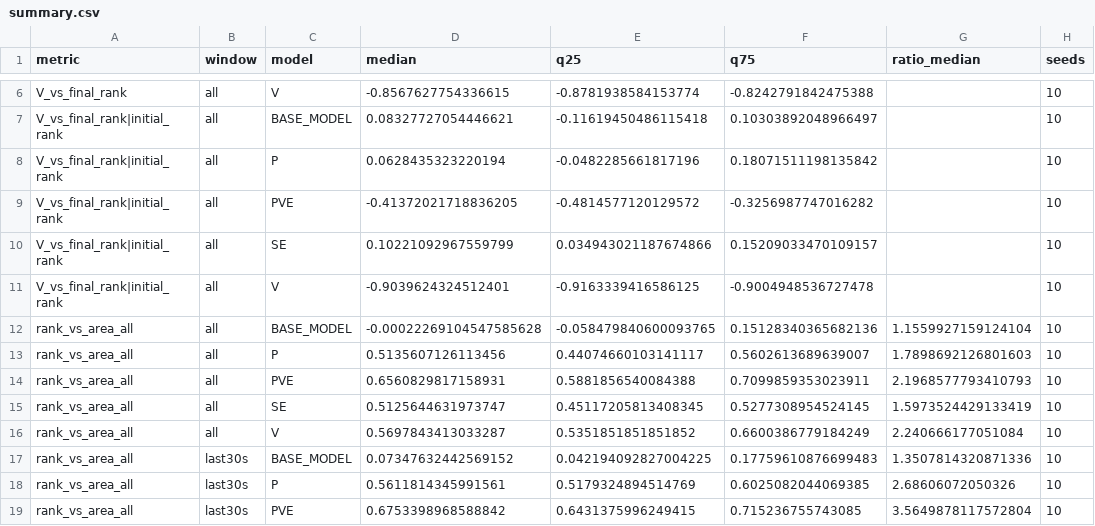
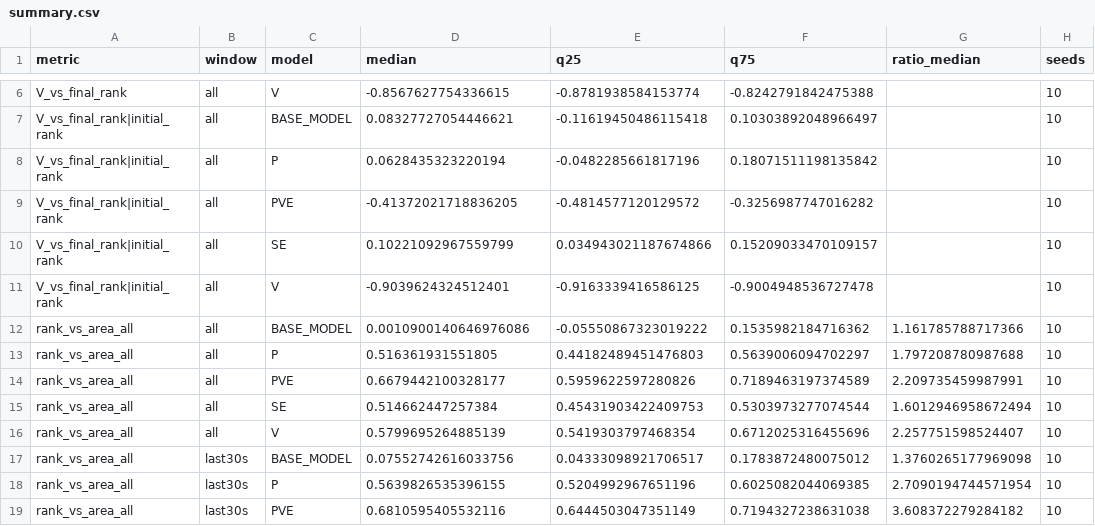
Before and after one commit to PedestrianDynamics/Motivation, a CSV file: files/r3_diagnostics/agents_80/summary.csv, drawn as a sheet; only a part is shown, gaps mark what is left out; the diff covers the shown part only.

```diff
--- a/files/r3_diagnostics/agents_80/summary.csv
+++ b/files/r3_diagnostics/agents_80/summary.csv
@@ -11,9 +11,9 @@ V_vs_final_rank|initial_rank,all,SE,0.10221092967559799,0.034943021187674866,0.1
 V_vs_final_rank|initial_rank,all,V,-0.9039624324512401,-0.9163339416586125,-0.9004948536727478,,10
-rank_vs_area_all,all,BASE_MODEL,-0.00022269104547585628,-0.058479840600093765,0.15128340365682136,1.1559927159124104,10
-rank_vs_area_all,all,P,0.5135607126113456,0.44074660103141117,0.5602613689639007,1.7898692126801603,10
-rank_vs_area_all,all,PVE,0.6560829817158931,0.5881856540084388,0.7099859353023911,2.1968577793410793,10
-rank_vs_area_all,all,SE,0.5125644631973747,0.45117205813408345,0.5277308954524145,1.5973524429133419,10
-rank_vs_area_all,all,V,0.5697843413033287,0.5351851851851852,0.6600386779184249,2.240666177051084,10
-rank_vs_area_all,last30s,BASE_MODEL,0.07347632442569152,0.042194092827004225,0.17759610876699483,1.3507814320871336,10
-rank_vs_area_all,last30s,P,0.5611814345991561,0.5179324894514769,0.6025082044069385,2.68606072050326,10
-rank_vs_area_all,last30s,PVE,0.6753398968588842,0.6431375996249415,0.715236755743085,3.5649878117572804,10
+rank_vs_area_all,all,BASE_MODEL,0.0010900140646976086,-0.05550867323019222,0.1535982184716362,1.161785788717366,10
+rank_vs_area_all,all,P,0.516361931551805,0.44182489451476803,0.5639006094702297,1.797208780987688,10
+rank_vs_area_all,all,PVE,0.6679442100328177,0.5959622597280826,0.7189463197374589,2.209735459987991,10
+rank_vs_area_all,all,SE,0.514662447257384,0.45431903422409753,0.5303973277074544,1.6012946958672494,10
+rank_vs_area_all,all,V,0.5799695264885139,0.5419303797468354,0.6712025316455696,2.257751598524407,10
+rank_vs_area_all,last30s,BASE_MODEL,0.07552742616033756,0.04333098921706517,0.1783872480075012,1.3760265177969098,10
+rank_vs_area_all,last30s,P,0.5639826535396155,0.5204992967651196,0.6025082044069385,2.7090194744571954,10
+rank_vs_area_all,last30s,PVE,0.6810595405532116,0.6444503047351149,0.7194327238631038,3.608372279284182,10
```
Also changed, not shown: 9 edited cells elsewhere in this file, files/r3_diagnostics/agents_40/per_seed.csv, files/r3_diagnostics/agents_40/summary.csv, 2 other files.
